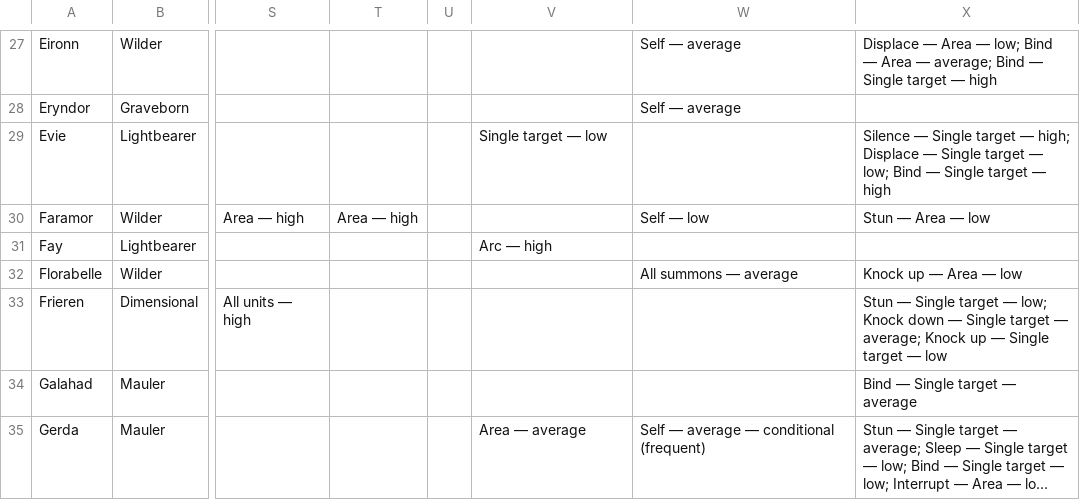
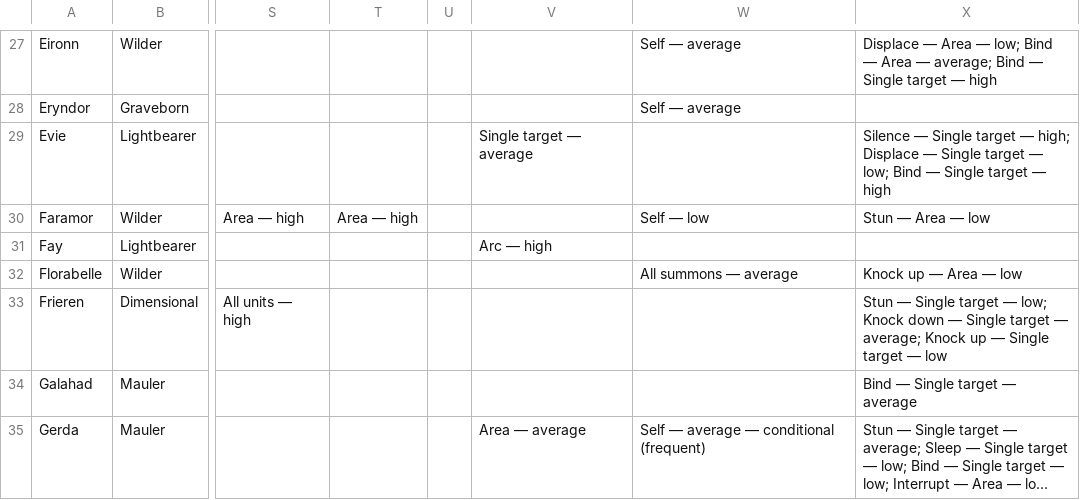
Before and after one commit to arnecls/afjk-characters, a CSV file: heroes-overview.csv, drawn as a sheet; only a part is shown, gaps mark what is left out; long unchanged cells end in …; the diff covers the shown part only; the diff names each change by its address in the sheet, - before the commit and + after, or states it on an @@ line.

```diff
--- a/heroes-overview.csv
+++ b/heroes-overview.csv
-V29: Single target — low
+V29: Single target — average
```
Also changed, not shown: 1 added row and 1 edited cell elsewhere in this file, site/data/heroes-overview.csv, 38 other files.
